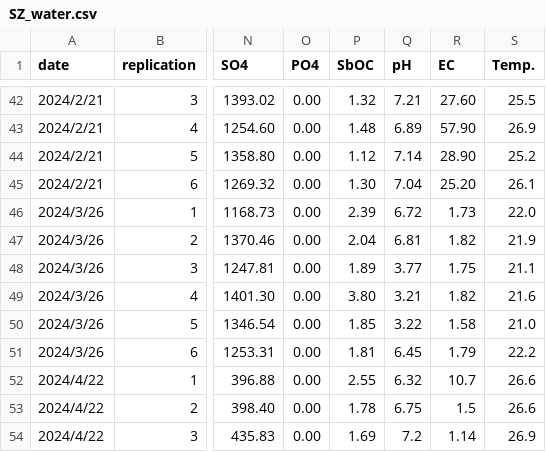
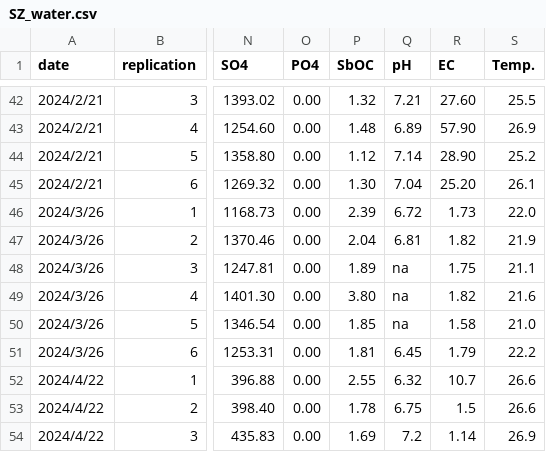
Before and after one commit to Chienjuiting/Shezidao_data, a CSV file: SZ_water.csv, drawn as a sheet; only a part is shown, gaps mark what is left out; the diff names each change by its address in the sheet, - before the commit and + after, or states it on an @@ line.

Commit message:
Update SZ_water.csv

```diff
--- a/SZ_water.csv
+++ b/SZ_water.csv
-Q48 (pH): 3.77
+Q48 (pH): na
-Q49 (pH): 3.21
+Q49 (pH): na
-Q50 (pH): 3.22
+Q50 (pH): na
```
